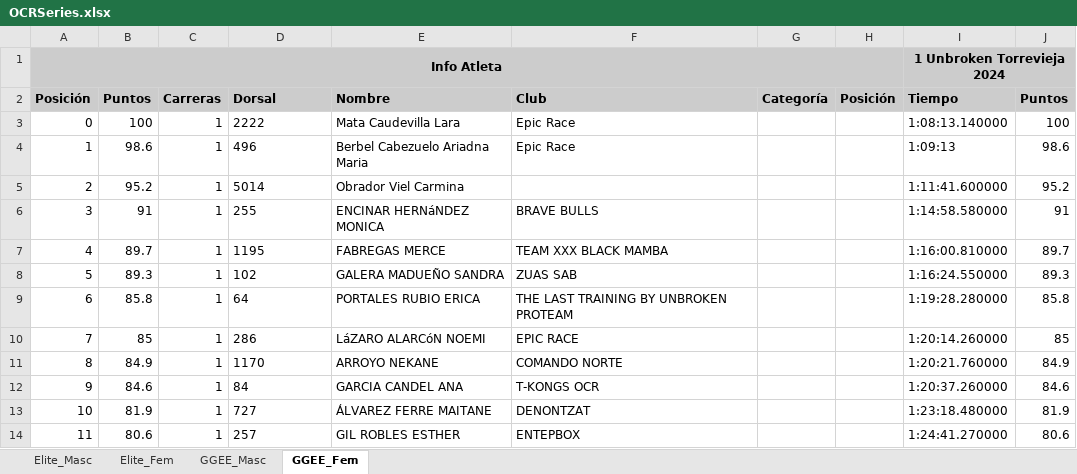
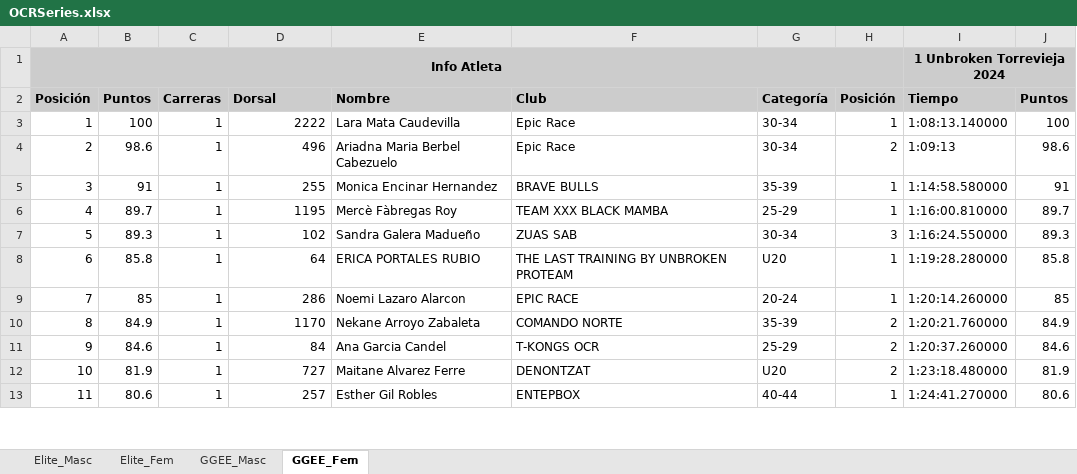
Before and after one commit to eduardo-jimenez/OCRA_Tools, an Excel workbook: RaceWebScraper/data/OCRSeries.xlsx, sheet GGEE_Fem, drawn as a sheet; only a part is shown; values as stored, in another font and other column widths than the file's, no borders; removed rows and columns are numbered as before the commit, all else as after; the diff covers the shown part only; the diff names each change by its address in the sheet, - before the commit and + after, or states it on an @@ line.

```diff
--- a/RaceWebScraper/data/OCRSeries.xlsx (sheet GGEE_Fem)
+++ b/RaceWebScraper/data/OCRSeries.xlsx (sheet GGEE_Fem)
@@ column A (Posición) renumbered from row 3 down @@
-D3:D4 alignment: left
+D3:D4 alignment: right
-E3 (Nombre): Mata Caudevilla Lara
+E3 (Nombre): Lara Mata Caudevilla
-G3:G4 (Categoría): (empty)
+G3:G4 (Categoría): 30-34
-H3 (Posición): (empty)
+H3 (Posición): 1
-E4 (Nombre): Berbel Cabezuelo Ariadna Maria
+E4 (Nombre): Ariadna Maria Berbel Cabezuelo
-H4 (Posición): (empty)
+H4 (Posición): 2
-row 5: 2 | 95.2 | 1 | 5014 | Obrador Viel Carmina |  |  |  | 1:11:41.600000 | 95.2
-D5:D13 alignment: left
+D5:D13 alignment: right
-E5 (Nombre): ENCINAR HERNáNDEZ MONICA
+E5 (Nombre): Monica Encinar Hernandez
-G5 (Categoría): (empty)
+G5 (Categoría): 35-39
-H5:H6 (Posición): (empty)
+H5:H6 (Posición): 1
-E6 (Nombre): FABREGAS MERCE
+E6 (Nombre): Mercè Fàbregas Roy
-G6 (Categoría): (empty)
+G6 (Categoría): 25-29
-E7 (Nombre): GALERA MADUEÑO SANDRA
+E7 (Nombre): Sandra Galera Madueño
-G7 (Categoría): (empty)
+G7 (Categoría): 30-34
-H7 (Posición): (empty)
+H7 (Posición): 3
-E8 (Nombre): PORTALES RUBIO ERICA
+E8 (Nombre): ERICA PORTALES RUBIO
-G8 (Categoría): (empty)
+G8 (Categoría): U20
-H8:H9 (Posición): (empty)
+H8:H9 (Posición): 1
-E9 (Nombre): LáZARO ALARCóN NOEMI
+E9 (Nombre): Noemi Lazaro Alarcon
-G9 (Categoría): (empty)
+G9 (Categoría): 20-24
-E10 (Nombre): ARROYO NEKANE
+E10 (Nombre): Nekane Arroyo Zabaleta
-G10 (Categoría): (empty)
+G10 (Categoría): 35-39
-H10:H12 (Posición): (empty)
+H10:H12 (Posición): 2
-E11 (Nombre): GARCIA CANDEL ANA
+E11 (Nombre): Ana Garcia Candel
-G11 (Categoría): (empty)
+G11 (Categoría): 25-29
-E12 (Nombre): ÁLVAREZ FERRE MAITANE
+E12 (Nombre): Maitane Alvarez Ferre
-G12 (Categoría): (empty)
+G12 (Categoría): U20
-E13 (Nombre): GIL ROBLES ESTHER
+E13 (Nombre): Esther Gil Robles
-G13 (Categoría): (empty)
+G13 (Categoría): 40-44
-H13 (Posición): (empty)
+H13 (Posición): 1
```
Also changed, not shown: 4 added rows, 12 removed rows, 66 edited cells and cell formats elsewhere in this sheet, sheet GGEE_Masc, sheet Elite_Masc, sheet Elite_Fem, RaceWebScraper/data/LigaOCRA.xlsx, 1 other file.
